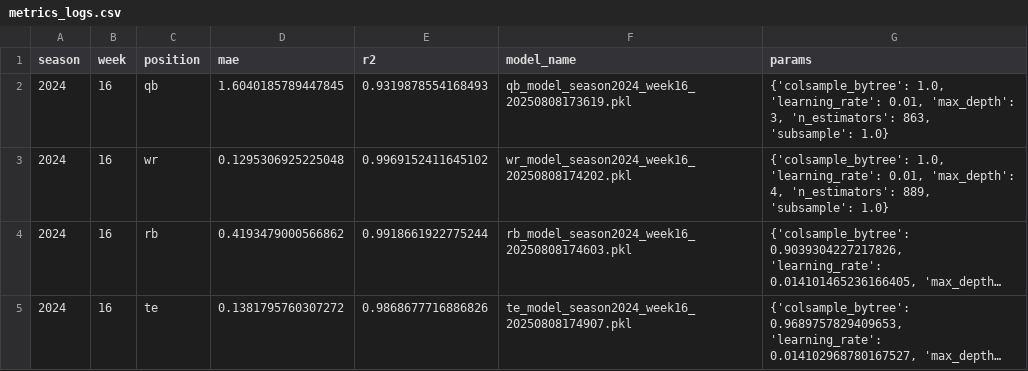
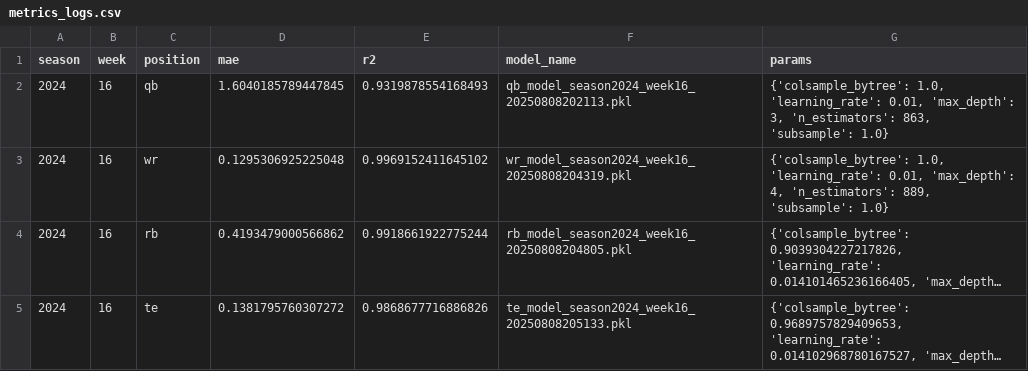
Before and after one commit to ncantle/fantasy-football-ml, a CSV file: src/modeling/model_logs/metrics_logs.csv, drawn as a sheet; long unchanged cells end in …; the diff names each change by its address in the sheet, - before the commit and + after, or states it on an @@ line.

```diff
--- a/src/modeling/model_logs/metrics_logs.csv
+++ b/src/modeling/model_logs/metrics_logs.csv
-F2 (model_name): qb_model_season2024_week16_20250808173619.pkl
+F2 (model_name): qb_model_season2024_week16_20250808202113.pkl
-F3 (model_name): wr_model_season2024_week16_20250808174202.pkl
+F3 (model_name): wr_model_season2024_week16_20250808204319.pkl
-F4 (model_name): rb_model_season2024_week16_20250808174603.pkl
+F4 (model_name): rb_model_season2024_week16_20250808204805.pkl
-F5 (model_name): te_model_season2024_week16_20250808174907.pkl
+F5 (model_name): te_model_season2024_week16_20250808205133.pkl
```
Also changed, not shown: 10 other files.
